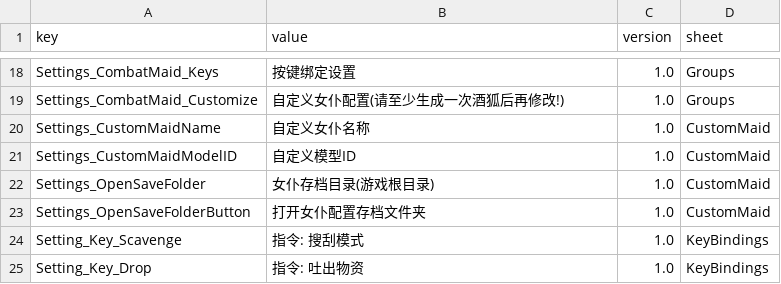
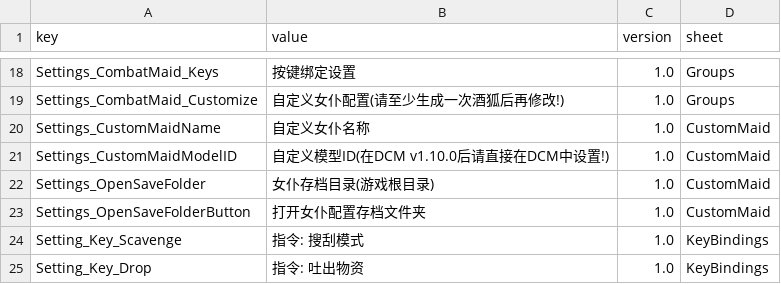
Before and after one commit to LOVEIII486/CombatMaid, a CSV file: Localization/ChineseSimplified.csv, drawn as a sheet; only a part is shown, gaps mark what is left out.

```diff
--- a/Localization/ChineseSimplified.csv
+++ b/Localization/ChineseSimplified.csv
@@ -20,3 +20,3 @@ Settings_CombatMaid_Customize,自定义女仆配置(请至少生成一次酒狐
 Settings_CustomMaidName,自定义女仆名称,1.0,CustomMaid
-Settings_CustomMaidModelID,自定义模型ID,1.0,CustomMaid
+Settings_CustomMaidModelID,自定义模型ID(在DCM v1.10.0后请直接在DCM中设置!),1.0,CustomMaid
 Settings_OpenSaveFolder,女仆存档目录(游戏根目录),1.0,CustomMaid
```
Also changed, not shown: Localization/English.csv, 1 other file.
